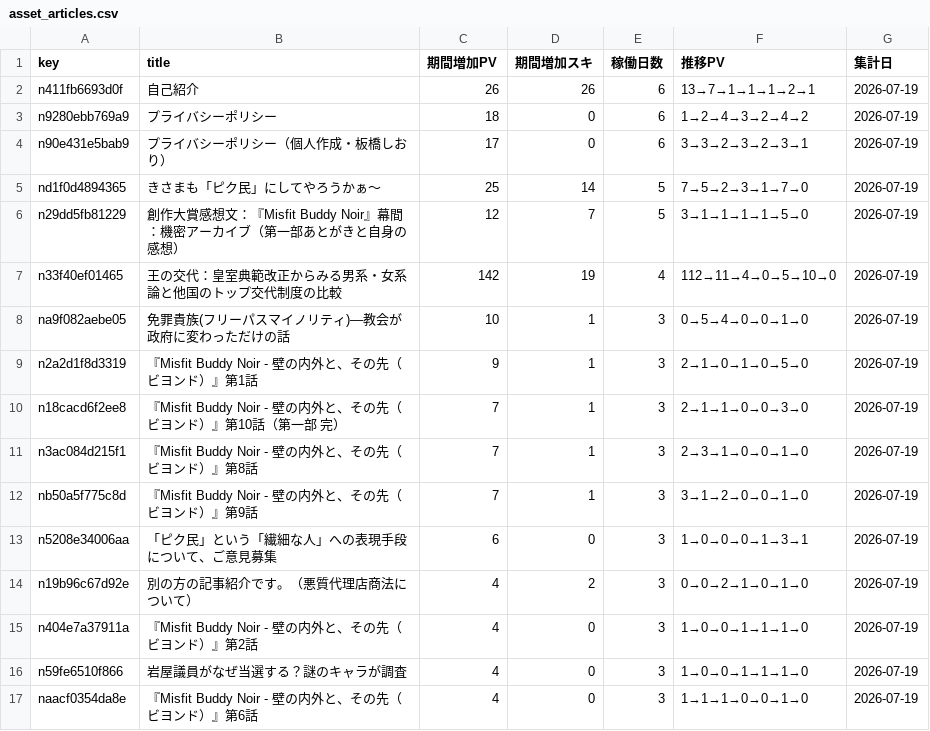
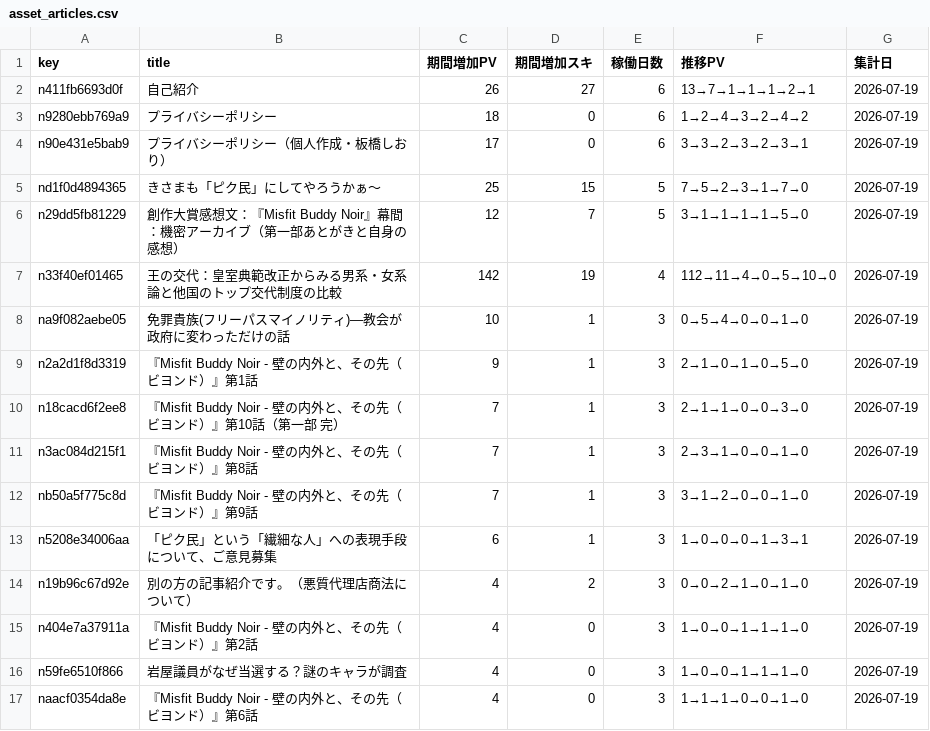
Before and after one commit to ganden0807-collab/note-stats-tracker, a CSV file: data/asset_articles.csv, drawn as a sheet.

```diff
--- a/data/asset_articles.csv
+++ b/data/asset_articles.csv
@@ -1,6 +1,6 @@
 key,title,期間増加PV,期間増加スキ,稼働日数,推移PV,集計日
-n411fb6693d0f,自己紹介,26,26,6,13→7→1→1→1→2→1,2026-07-19
+n411fb6693d0f,自己紹介,26,27,6,13→7→1→1→1→2→1,2026-07-19
 n9280ebb769a9,プライバシーポリシー,18,0,6,1→2→4→3→2→4→2,2026-07-19
 n90e431e5bab9,プライバシーポリシー（個人作成・板橋しおり）,17,0,6,3→3→2→3→2→3→1,2026-07-19
-nd1f0d4894365,きさまも「ピク民」にしてやろうかぁ～,25,14,5,7→5→2→3→1→7→0,2026-07-19
+nd1f0d4894365,きさまも「ピク民」にしてやろうかぁ～,25,15,5,7→5→2→3→1→7→0,2026-07-19
 n29dd5fb81229,創作大賞感想文：『Misfit Buddy Noir』幕間：機密アーカイブ（第一部あとがきと自身の感想）,12,7,5,3→1→1→1→1→5→0,2026-07-19
@@ -12,3 +12,3 @@ n3ac084d215f1,『Misfit Buddy Noir - 壁の内外と、その先（ビヨンド
 nb50a5f775c8d,『Misfit Buddy Noir - 壁の内外と、その先（ビヨンド）』第9話,7,1,3,3→1→2→0→0→1→0,2026-07-19
-n5208e34006aa,「ピク民」という「繊細な人」への表現手段について、ご意見募集,6,0,3,1→0→0→0→1→3→1,2026-07-19
+n5208e34006aa,「ピク民」という「繊細な人」への表現手段について、ご意見募集,6,1,3,1→0→0→0→1→3→1,2026-07-19
 n19b96c67d92e,別の方の記事紹介です。（悪質代理店商法について）,4,2,3,0→0→2→1→0→1→0,2026-07-19
```
Also changed, not shown: data/daily_summary.csv, data/followers.csv, 3 other files.
